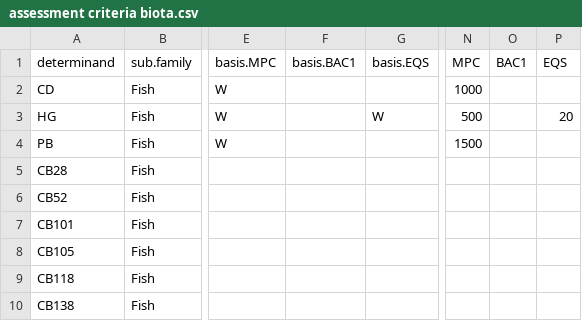
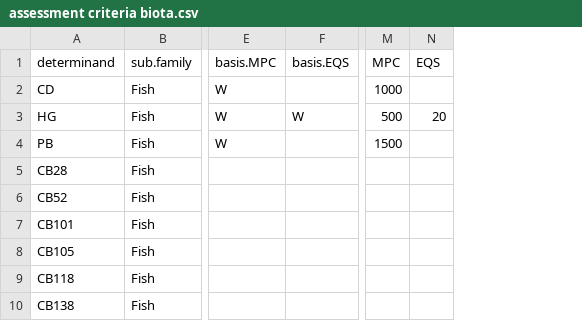
Before and after one commit to osparcomm/COTSA, a CSV file: information/assessment criteria biota.csv, drawn as a sheet; only a part is shown, gaps mark what is left out; the diff names each change by its address in the sheet, - before the commit and + after, or states it on an @@ line.

Commit message:
remove BAC1 from biota AC

```diff
--- a/information/assessment criteria biota.csv
+++ b/information/assessment criteria biota.csv
-column F (basis.BAC1), empty
-column O (BAC1), empty
```
